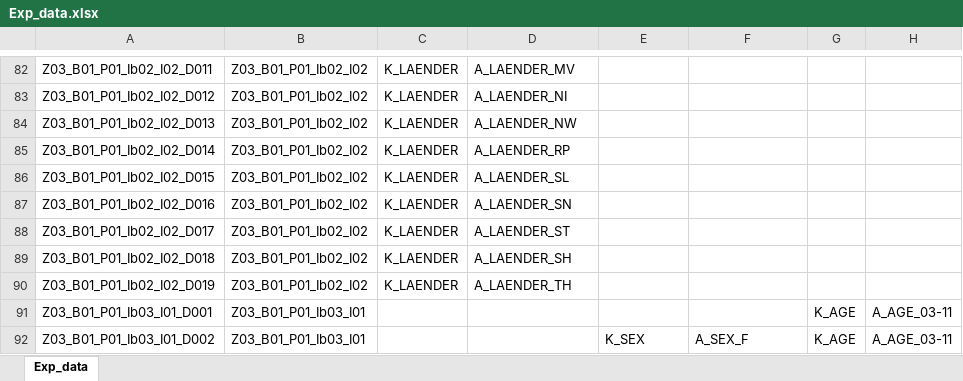
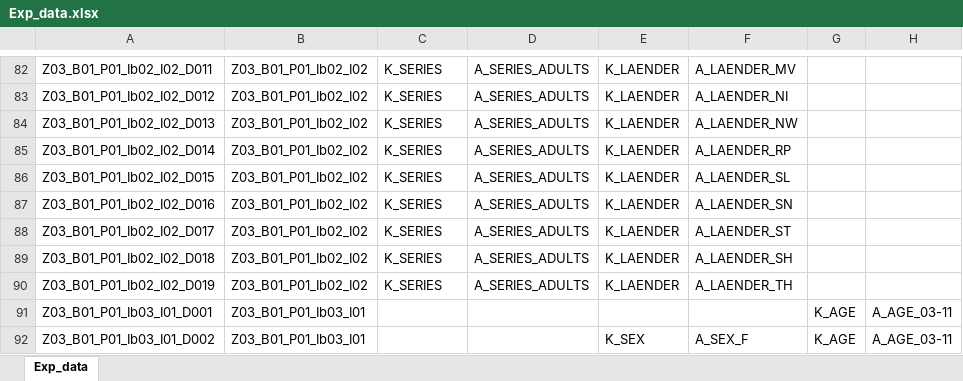
Before and after one commit to DnsUpgradeEnvironment/transfer, an Excel workbook: Exp_data.xlsx, sheet Exp_data, drawn as a sheet; only a part is shown, gaps mark what is left out; values as stored, in another font and other column widths than the file's, no borders; the diff covers the shown part only; the diff names each change by its address in the sheet, - before the commit and + after, or states it on an @@ line.

```diff
--- a/Exp_data.xlsx (sheet Exp_data)
+++ b/Exp_data.xlsx (sheet Exp_data)
-C82:C90: K_LAENDER
+C82:C90: K_SERIES
-D82: A_LAENDER_MV
+D82: A_SERIES_ADULTS
-E82:E90: (empty)
+E82:E90: K_LAENDER
-F82: (empty)
+F82: A_LAENDER_MV
-D83: A_LAENDER_NI
+D83: A_SERIES_ADULTS
-F83: (empty)
+F83: A_LAENDER_NI
-D84: A_LAENDER_NW
+D84: A_SERIES_ADULTS
-F84: (empty)
+F84: A_LAENDER_NW
-D85: A_LAENDER_RP
+D85: A_SERIES_ADULTS
-F85: (empty)
+F85: A_LAENDER_RP
-D86: A_LAENDER_SL
+D86: A_SERIES_ADULTS
-F86: (empty)
+F86: A_LAENDER_SL
-D87: A_LAENDER_SN
+D87: A_SERIES_ADULTS
-F87: (empty)
+F87: A_LAENDER_SN
-D88: A_LAENDER_ST
+D88: A_SERIES_ADULTS
-F88: (empty)
+F88: A_LAENDER_ST
-D89: A_LAENDER_SH
+D89: A_SERIES_ADULTS
-F89: (empty)
+F89: A_LAENDER_SH
-D90: A_LAENDER_TH
+D90: A_SERIES_ADULTS
-F90: (empty)
+F90: A_LAENDER_TH
```
Also changed, not shown: 48 edited cells elsewhere in this sheet, Dic_Disagg_Ausprägungen.xlsx, Exp_meta.xlsx.
